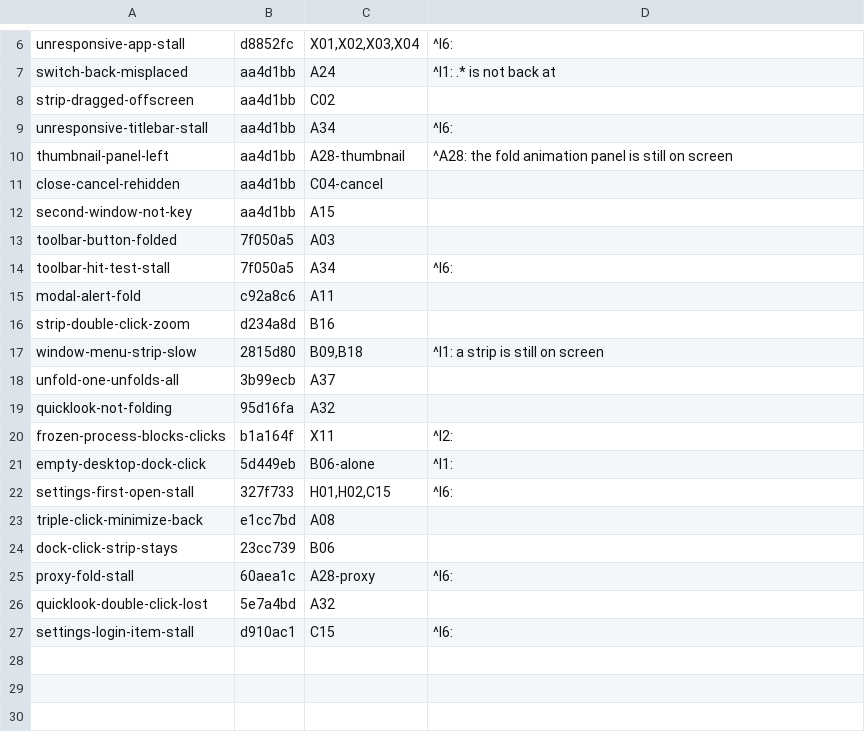
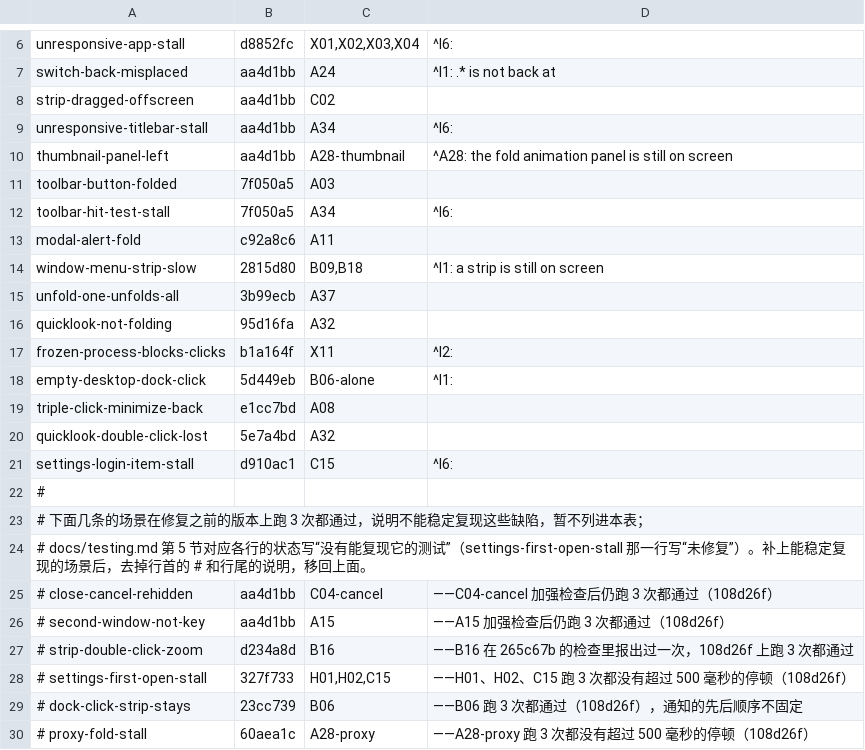
Before and after one commit to Maimai-l/WindowShade, a TSV file: .github/demo/defects.tsv, drawn as a sheet; only a part is shown, gaps mark what is left out.

```diff
--- a/.github/demo/defects.tsv
+++ b/.github/demo/defects.tsv
@@ -10,4 +10,2 @@ unresponsive-titlebar-stall	aa4d1bb	A34	^I6:
 thumbnail-panel-left	aa4d1bb	A28-thumbnail	^A28: the fold animation panel is still on screen
-close-cancel-rehidden	aa4d1bb	C04-cancel	
-second-window-not-key	aa4d1bb	A15	
 toolbar-button-folded	7f050a5	A03	
@@ -15,3 +13,2 @@ toolbar-hit-test-stall	7f050a5	A34	^I6:
 modal-alert-fold	c92a8c6	A11	
-strip-double-click-zoom	d234a8d	B16	
 window-menu-strip-slow	2815d80	B09,B18	^I1: a strip is still on screen
@@ -21,7 +18,13 @@ frozen-process-blocks-clicks	b1a164f	X11	^I2:
 empty-desktop-dock-click	5d449eb	B06-alone	^I1:
-settings-first-open-stall	327f733	H01,H02,C15	^I6:
 triple-click-minimize-back	e1cc7bd	A08	
-dock-click-strip-stays	23cc739	B06	
-proxy-fold-stall	60aea1c	A28-proxy	^I6:
 quicklook-double-click-lost	5e7a4bd	A32	
 settings-login-item-stall	d910ac1	C15	^I6:
+#
+# 下面几条的场景在修复之前的版本上跑 3 次都通过，说明不能稳定复现这些缺陷，暂不列进本表；
+# docs/testing.md 第 5 节对应各行的状态写“没有能复现它的测试”（settings-first-open-stall 那一行写“未修复”）。补上能稳定复现的场景后，去掉行首的 # 和行尾的说明，移回上面。
+# close-cancel-rehidden	aa4d1bb	C04-cancel	——C04-cancel 加强检查后仍跑 3 次都通过（108d26f）
+# second-window-not-key	aa4d1bb	A15	——A15 加强检查后仍跑 3 次都通过（108d26f）
+# strip-double-click-zoom	d234a8d	B16	——B16 在 265c67b 的检查里报出过一次，108d26f 上跑 3 次都通过
+# settings-first-open-stall	327f733	H01,H02,C15	——H01、H02、C15 跑 3 次都没有超过 500 毫秒的停顿（108d26f）
+# dock-click-strip-stays	23cc739	B06	——B06 跑 3 次都通过（108d26f），通知的先后顺序不固定
+# proxy-fold-stall	60aea1c	A28-proxy	——A28-proxy 跑 3 次都没有超过 500 毫秒的停顿（108d26f）
```
Also changed, not shown: 3 other files.
